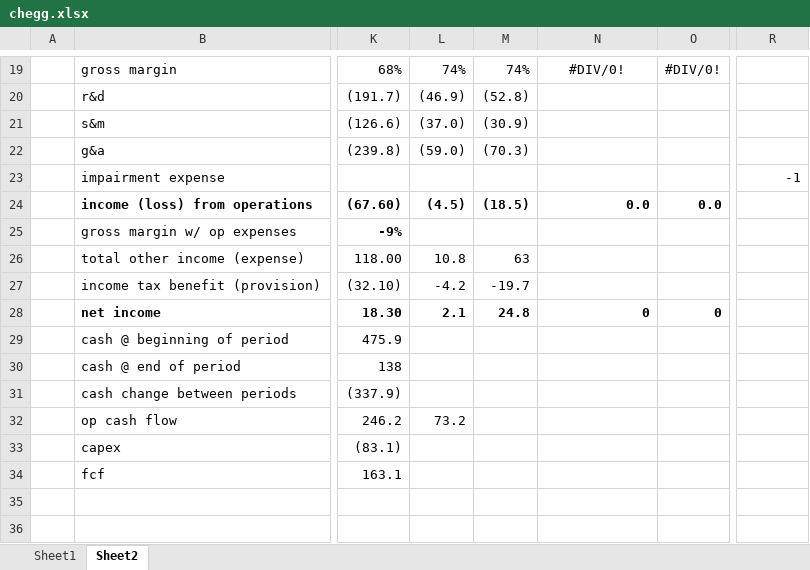
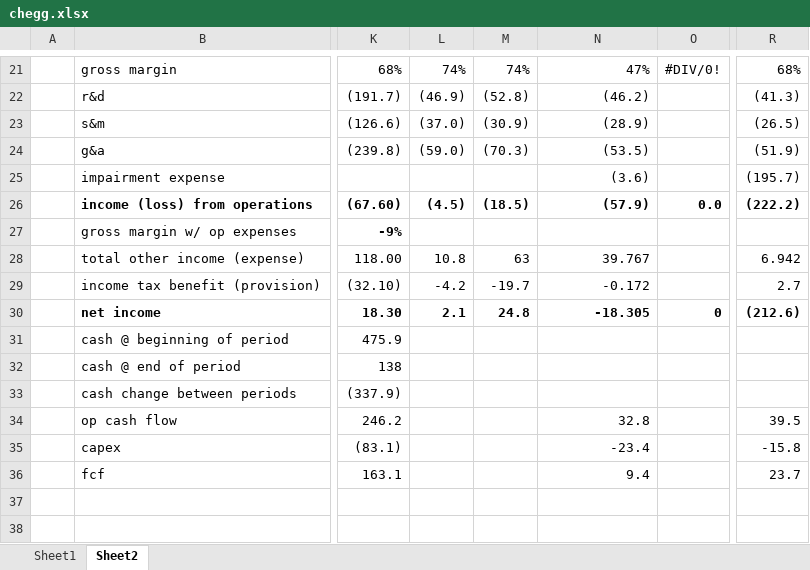
Before and after one commit to jacharles1/financialmodels, an Excel workbook: chegg.xlsx, sheet Sheet2, drawn as a sheet; only a part is shown, gaps mark what is left out; values as stored, in another font and other column widths than the file's, no borders; addresses are those after the commit; the diff covers the shown part only; the diff names each change by its address in the sheet, - before the commit and + after, or states it on an @@ line.

```diff
--- a/chegg.xlsx (sheet Sheet2)
+++ b/chegg.xlsx (sheet Sheet2)
-N21: #DIV/0!
+N21: 47%
-N21 alignment: center
+N21 alignment: right
-R21: (empty)
+R21: 68%
-N22: (empty)
+N22: (46.2)
-R22: (empty)
+R22: (41.3)
-N23: (empty)
+N23: (28.9)
-R23: (empty)
+R23: (26.5)
-N24: (empty)
+N24: (53.5)
-R24: (empty)
+R24: (51.9)
-N25: (empty)
+N25: (3.6)
-R25: -1
+R25: (195.7)
-N26: 0.0
+N26: (57.9)
-R26: (empty)
+R26: (222.2)
-N28: (empty)
+N28: 39.767
-R28: (empty)
+R28: 6.942
-N29: (empty)
+N29: -0.172
-R29: (empty)
+R29: 2.7
-N30: 0
+N30: -18.305
-R30: (empty)
+R30: (212.6)
-L34: 73.2
+L34: (empty)
-N34: (empty)
+N34: 32.8
-R34: (empty)
+R34: 39.5
-N35: (empty)
+N35: -23.4
-R35: (empty)
+R35: -15.8
-N36: (empty)
+N36: 9.4
-R36: (empty)
+R36: 23.7
```
Also changed, not shown: 2 added rows, 26 edited cells and cell formats elsewhere in this sheet, sheet Sheet1, formulas that keep their value.
